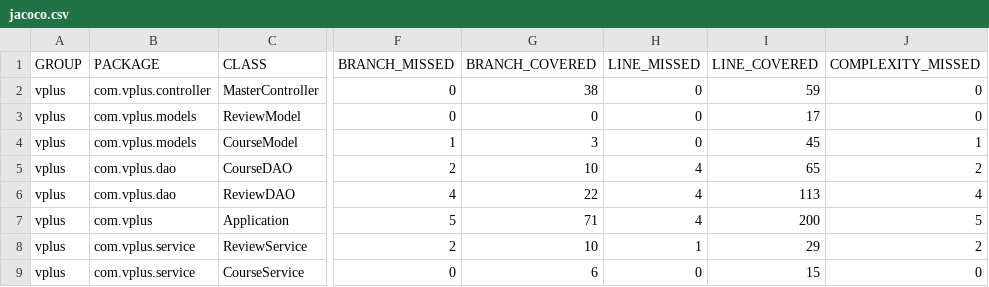
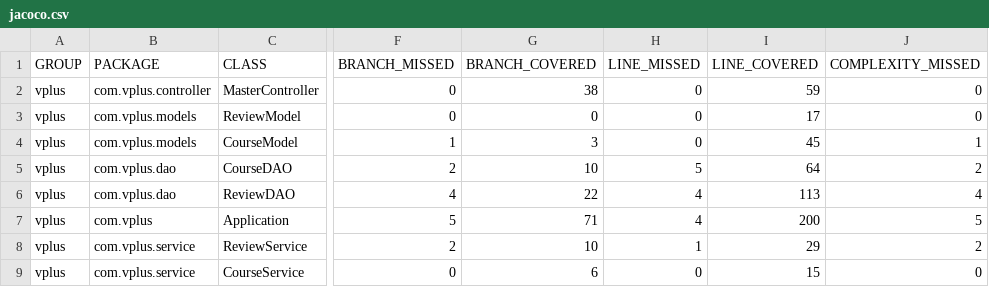
Before and after one commit to pow25/vergilplus, a CSV file: report/jacoco-ut/jacoco.csv, drawn as a sheet; only a part is shown, gaps mark what is left out; the diff names each change by its address in the sheet, - before the commit and + after, or states it on an @@ line.

```diff
--- a/report/jacoco-ut/jacoco.csv
+++ b/report/jacoco-ut/jacoco.csv
-H5 (LINE_MISSED): 4
+H5 (LINE_MISSED): 5
-I5 (LINE_COVERED): 65
+I5 (LINE_COVERED): 64
```
Also changed, not shown: 9 other files.
